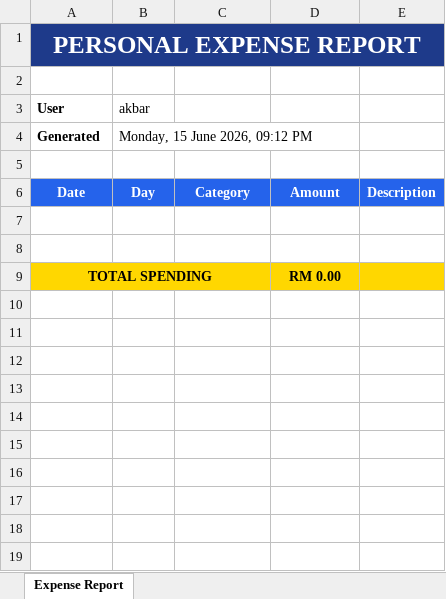
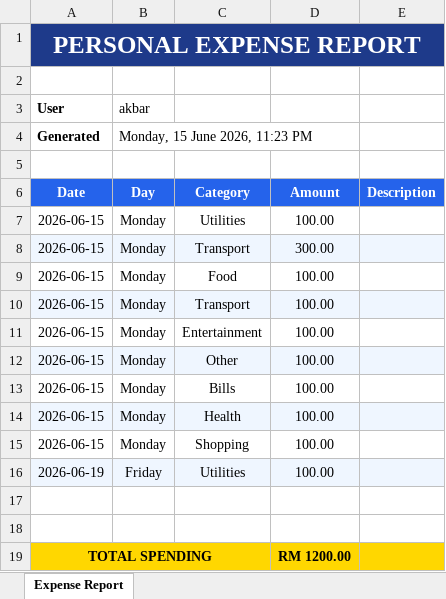
Before and after one commit to akbaruddinVC25037/project_BVI, an Excel workbook: akbar_report.xlsx, sheet Expense Report, drawn as a sheet; values as stored, in another font and other column widths than the file's, no borders; addresses are those after the commit; the diff names each change by its address in the sheet, - before the commit and + after, or states it on an @@ line.

```diff
--- a/akbar_report.xlsx (sheet Expense Report)
+++ b/akbar_report.xlsx (sheet Expense Report)
-B4 (Day): Monday, 15 June 2026, 09:12 PM
+B4 (Day): Monday, 15 June 2026, 11:23 PM
+row 7: 2026-06-15 | Monday | Utilities | 100.00
+row 8: 2026-06-15 | Monday | Transport | 300.00
+row 9: 2026-06-15 | Monday | Food | 100.00
+row 10: 2026-06-15 | Monday | Transport | 100.00
+row 11: 2026-06-15 | Monday | Entertainment | 100.00
+row 12: 2026-06-15 | Monday | Other | 100.00
+row 13: 2026-06-15 | Monday | Bills | 100.00
+row 14: 2026-06-15 | Monday | Health | 100.00
+row 15: 2026-06-15 | Monday | Shopping | 100.00
+row 16: 2026-06-19 | Friday | Utilities | 100.00
-D19 (Amount): RM 0.00
+D19 (Amount): RM 1200.00
```
Also changed, not shown: 7 other files.
